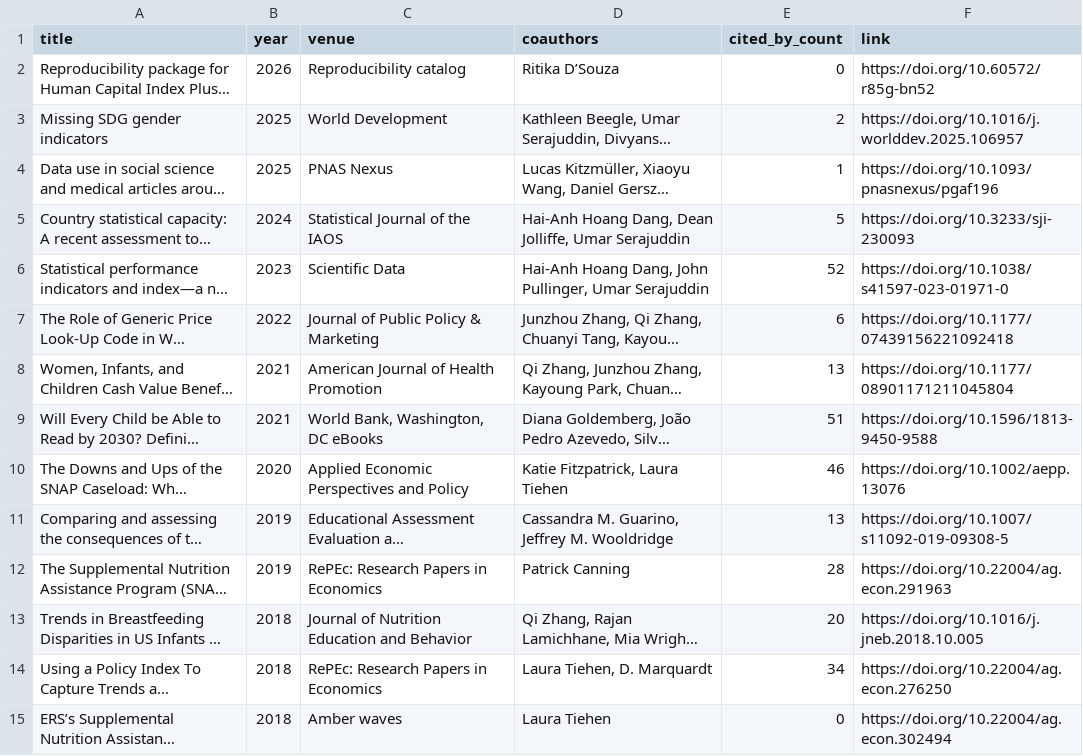
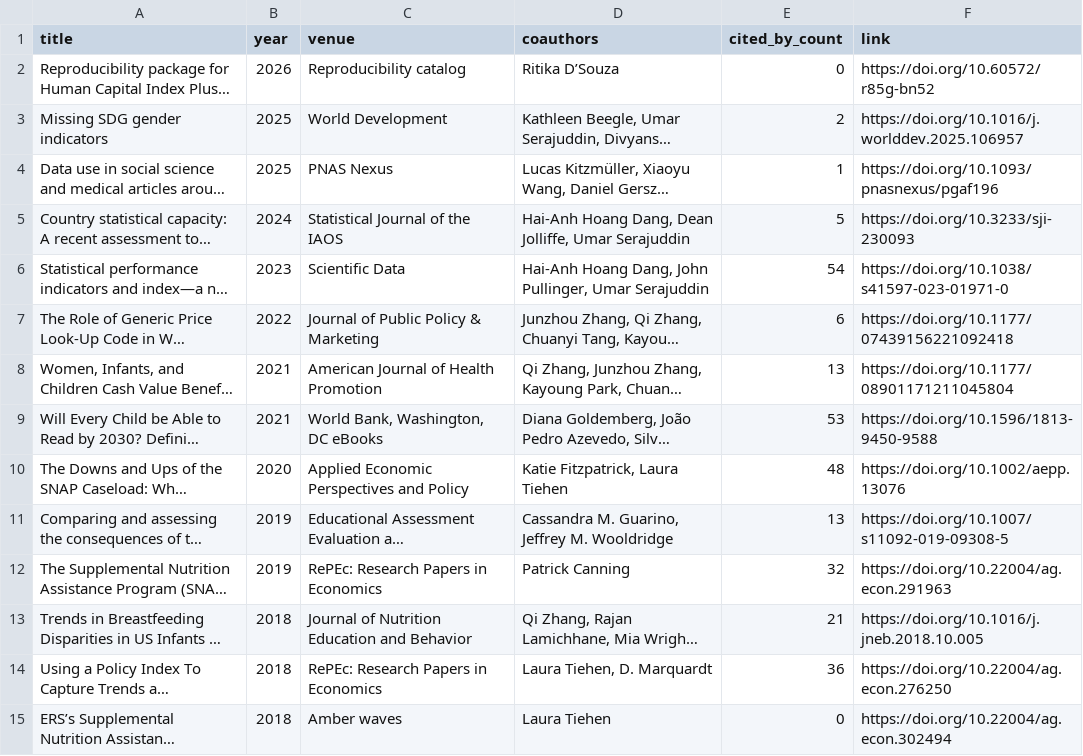
Before and after one commit to stacybri/stacybri.github.io, a CSV file: data/publications_auto.csv, drawn as a sheet; only a part is shown; long unchanged cells end in …; the diff covers the shown part only; the diff names each change by its address in the sheet, - before the commit and + after, or states it on an @@ line.

```diff
--- a/data/publications_auto.csv
+++ b/data/publications_auto.csv
-E6 (cited_by_count): 52
+E6 (cited_by_count): 54
-E9 (cited_by_count): 51
+E9 (cited_by_count): 53
-E10 (cited_by_count): 46
+E10 (cited_by_count): 48
-E12 (cited_by_count): 28
+E12 (cited_by_count): 32
-E13 (cited_by_count): 20
+E13 (cited_by_count): 21
-E14 (cited_by_count): 34
+E14 (cited_by_count): 36
```
Also changed, not shown: 1 added row, 1 removed row and 3 edited cells elsewhere in this file, 1 other file.
